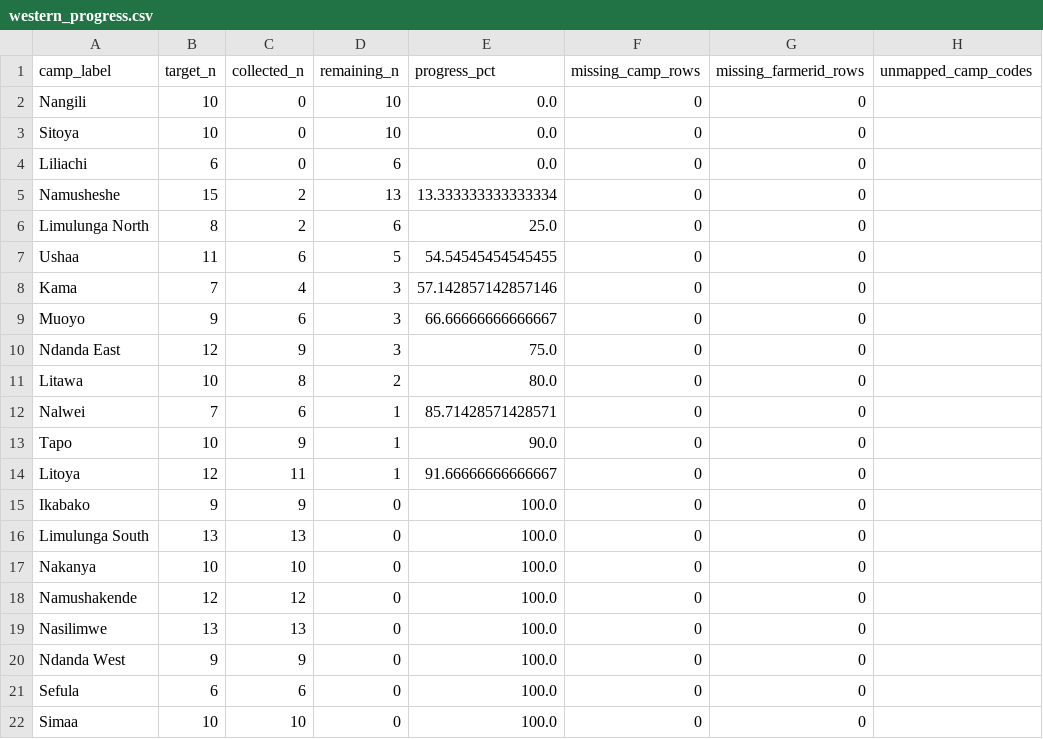
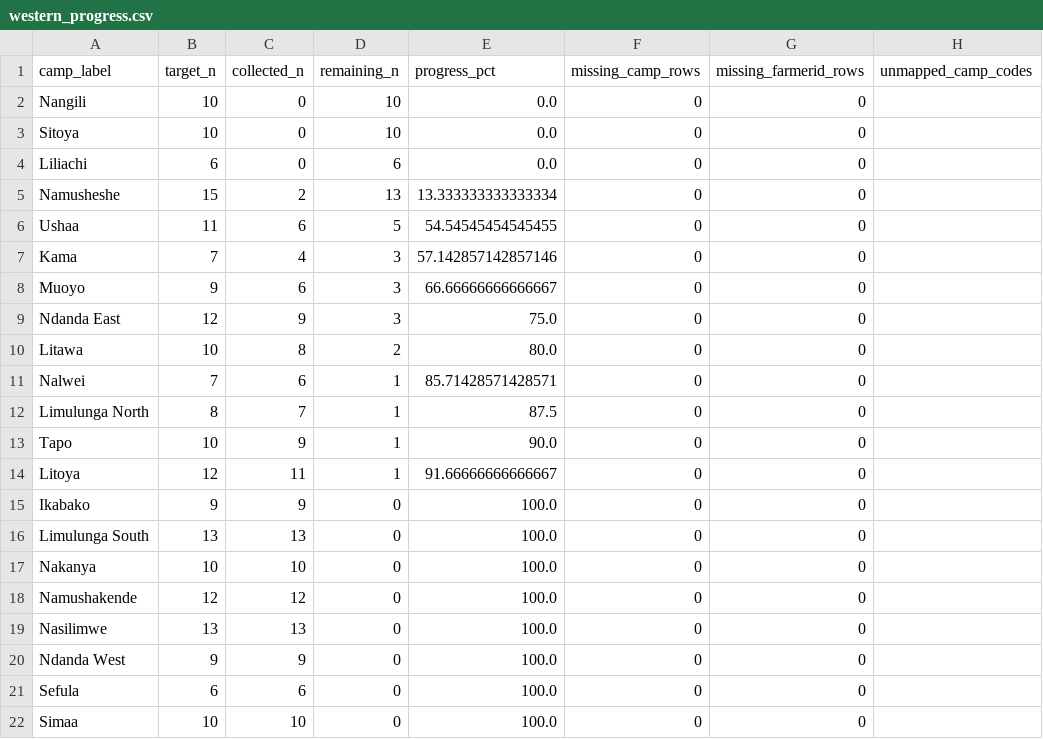
Before and after one commit to Ryota-uni/kobo_update, a CSV file: docs/western_progress.csv, drawn as a sheet; removed rows and columns are numbered as before the commit, all else as after; the diff names each change by its address in the sheet, - before the commit and + after, or states it on an @@ line.

```diff
--- a/docs/western_progress.csv
+++ b/docs/western_progress.csv
-row 6: Limulunga North | 8 | 2 | 6 | 25.0 | 0 | 0
+row 12: Limulunga North | 8 | 7 | 1 | 87.5 | 0 | 0
```
Also changed, not shown: docs/luapula_progress.csv, 2 other files.
